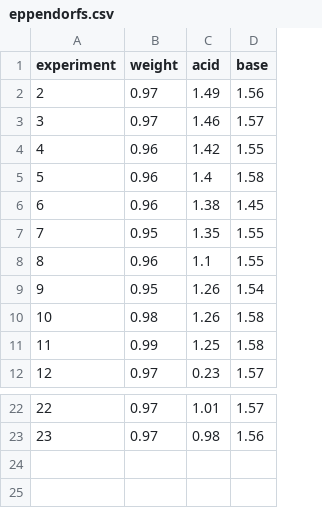
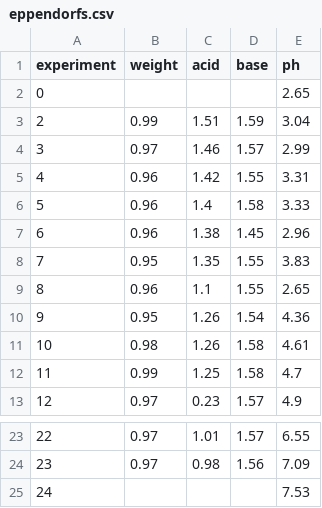
Before and after one commit to phillpott63464/nmr-citrate-and-machine-learning-metabolomics, a CSV file: app/experimental/eppendorfs.csv, drawn as a sheet; only a part is shown, gaps mark what is left out; addresses are those after the commit; the diff names each change by its address in the sheet, - before the commit and + after, or states it on an @@ line.

Commit message:
Updated eppendorf info

```diff
--- a/app/experimental/eppendorfs.csv
+++ b/app/experimental/eppendorfs.csv
+column E (ph), row 2: 2.65; rows 4-13: 2.99 | 3.31 | 3.33 | 2.96 | 3.83 | 2.65 | 4.36 | 4.61 | 4.7 | 4.9; rows 23-24: 6.55 | 7.09
@@ column A (experiment) renumbered in row 2 @@
-B2 (weight): 0.97
+B2 (weight): (empty)
-C2 (acid): 1.49
+C2 (acid): (empty)
-D2 (base): 1.56
+D2 (base): (empty)
+row 3: 2 | 0.99 | 1.51 | 1.59 | 3.04
+row 25: 24 |  |  |  | 7.53
```
Also changed, not shown: 1 other file.
